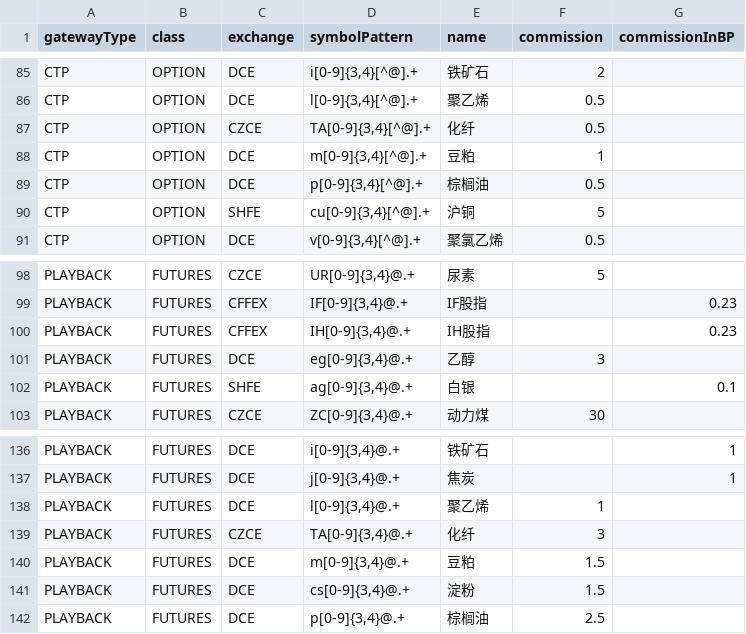
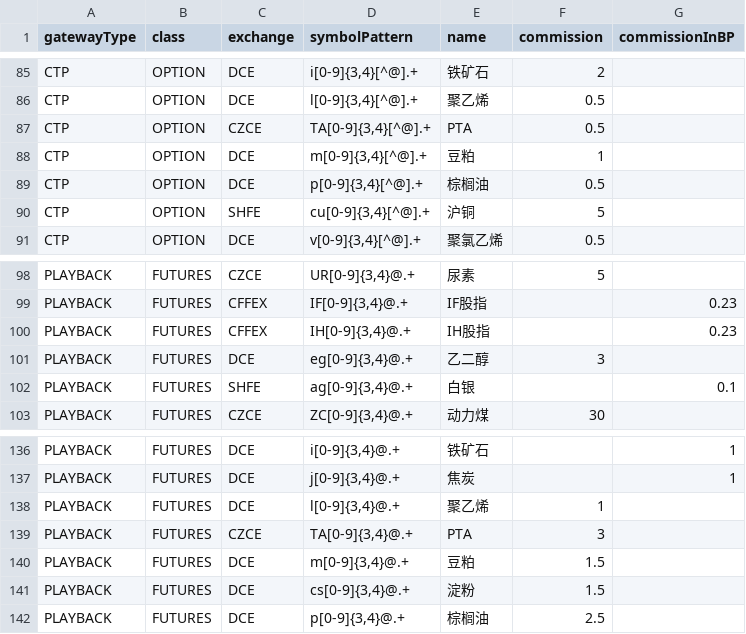
Before and after one commit to dromara/northstar, a CSV file: northstar-main/src/main/resources/ContractDefinition.csv, drawn as a sheet; only a part is shown, gaps mark what is left out.

Commit message:
修正品种名称

```diff
--- a/northstar-main/src/main/resources/ContractDefinition.csv
+++ b/northstar-main/src/main/resources/ContractDefinition.csv
@@ -86,3 +86,3 @@ CTP,OPTION,DCE,"i[0-9]{3,4}[^@].+",铁矿石,2,
 CTP,OPTION,DCE,"l[0-9]{3,4}[^@].+",聚乙烯,0.5,
-CTP,OPTION,CZCE,"TA[0-9]{3,4}[^@].+",化纤,0.5,
+CTP,OPTION,CZCE,"TA[0-9]{3,4}[^@].+",PTA,0.5,
 CTP,OPTION,DCE,"m[0-9]{3,4}[^@].+",豆粕,1,
@@ -100,3 +100,3 @@ PLAYBACK,FUTURES,CFFEX,"IF[0-9]{3,4}@.+",IF股指,,0.23
 PLAYBACK,FUTURES,CFFEX,"IH[0-9]{3,4}@.+",IH股指,,0.23
-PLAYBACK,FUTURES,DCE,"eg[0-9]{3,4}@.+",乙醇,3,
+PLAYBACK,FUTURES,DCE,"eg[0-9]{3,4}@.+",乙二醇,3,
 PLAYBACK,FUTURES,SHFE,"ag[0-9]{3,4}@.+",白银,,0.1
@@ -138,3 +138,3 @@ PLAYBACK,FUTURES,DCE,"j[0-9]{3,4}@.+",焦炭,,1
 PLAYBACK,FUTURES,DCE,"l[0-9]{3,4}@.+",聚乙烯,1,
-PLAYBACK,FUTURES,CZCE,"TA[0-9]{3,4}@.+",化纤,3,
+PLAYBACK,FUTURES,CZCE,"TA[0-9]{3,4}@.+",PTA,3,
 PLAYBACK,FUTURES,DCE,"m[0-9]{3,4}@.+",豆粕,1.5,
```
